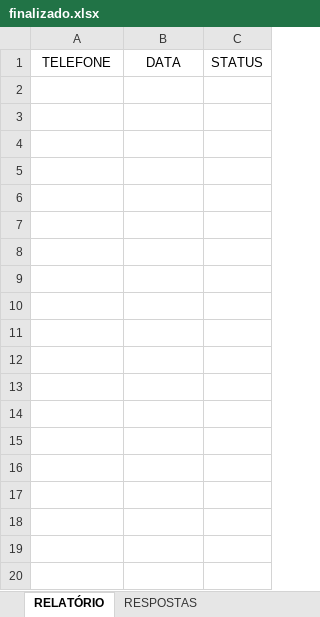
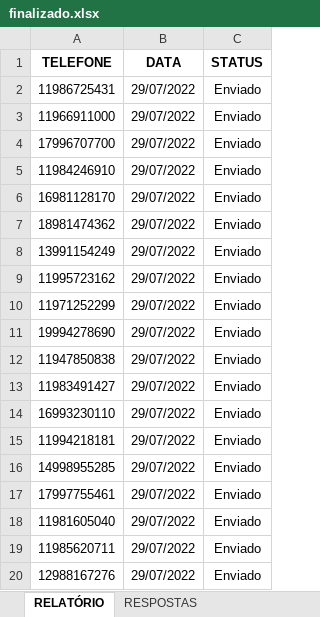
Before and after one commit to Gstv-web/AutomatizadorPython, an Excel workbook: Saida/Atmosfera/finalizado.xlsx, sheet RELATÓRIO, drawn as a sheet; only a part is shown; values as stored, in another font and other column widths than the file's, no borders; the diff covers the shown part only; the diff names each change by its address in the sheet, - before the commit and + after, or states it on an @@ line.

Commit message:
Atmosfera concluido. Plataforma whatsapp concluído

```diff
--- a/Saida/Atmosfera/finalizado.xlsx (sheet RELATÓRIO)
+++ b/Saida/Atmosfera/finalizado.xlsx (sheet RELATÓRIO)
-A1:C1 bold: off
+A1:C1 bold: on
+row 2: 11986725431 | 29/07/2022 | Enviado
+row 3: 11966911000 | 29/07/2022 | Enviado
+row 4: 17996707700 | 29/07/2022 | Enviado
+row 5: 11984246910 | 29/07/2022 | Enviado
+row 6: 16981128170 | 29/07/2022 | Enviado
+row 7: 18981474362 | 29/07/2022 | Enviado
+row 8: 13991154249 | 29/07/2022 | Enviado
+row 9: 11995723162 | 29/07/2022 | Enviado
+row 10: 11971252299 | 29/07/2022 | Enviado
+row 11: 19994278690 | 29/07/2022 | Enviado
+row 12: 11947850838 | 29/07/2022 | Enviado
+row 13: 11983491427 | 29/07/2022 | Enviado
+row 14: 16993230110 | 29/07/2022 | Enviado
+row 15: 11994218181 | 29/07/2022 | Enviado
+row 16: 14998955285 | 29/07/2022 | Enviado
+row 17: 17997755461 | 29/07/2022 | Enviado
+row 18: 11981605040 | 29/07/2022 | Enviado
+row 19: 11985620711 | 29/07/2022 | Enviado
+row 20: 12988167276 | 29/07/2022 | Enviado
```
Also changed, not shown: 96 added rows elsewhere in this sheet, sheet RESPOSTAS, 9 other files.
